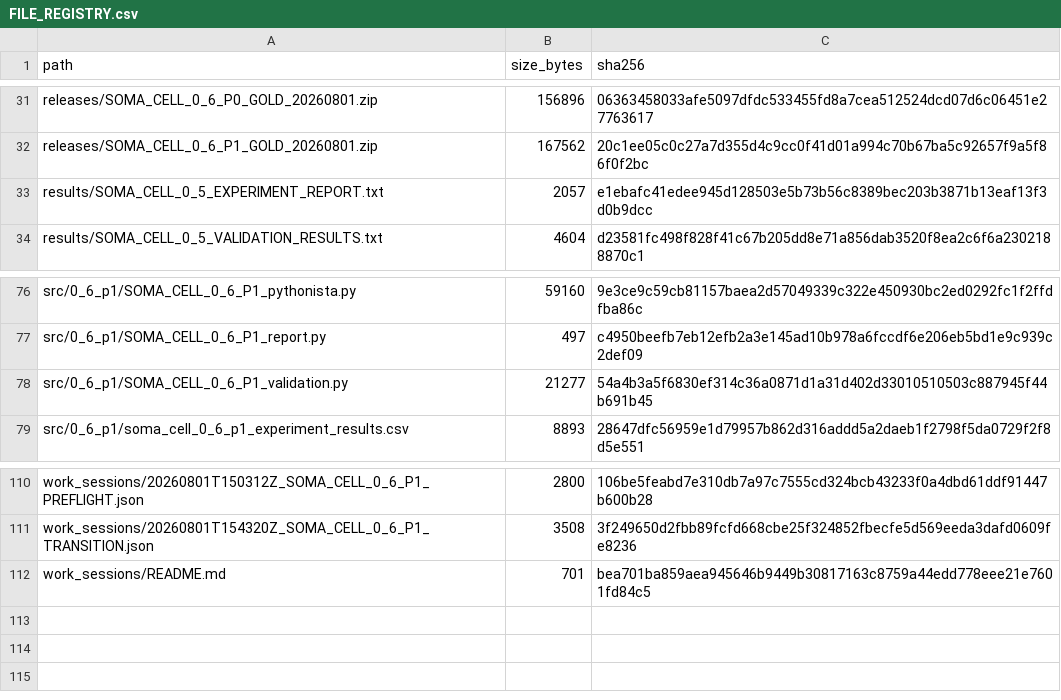
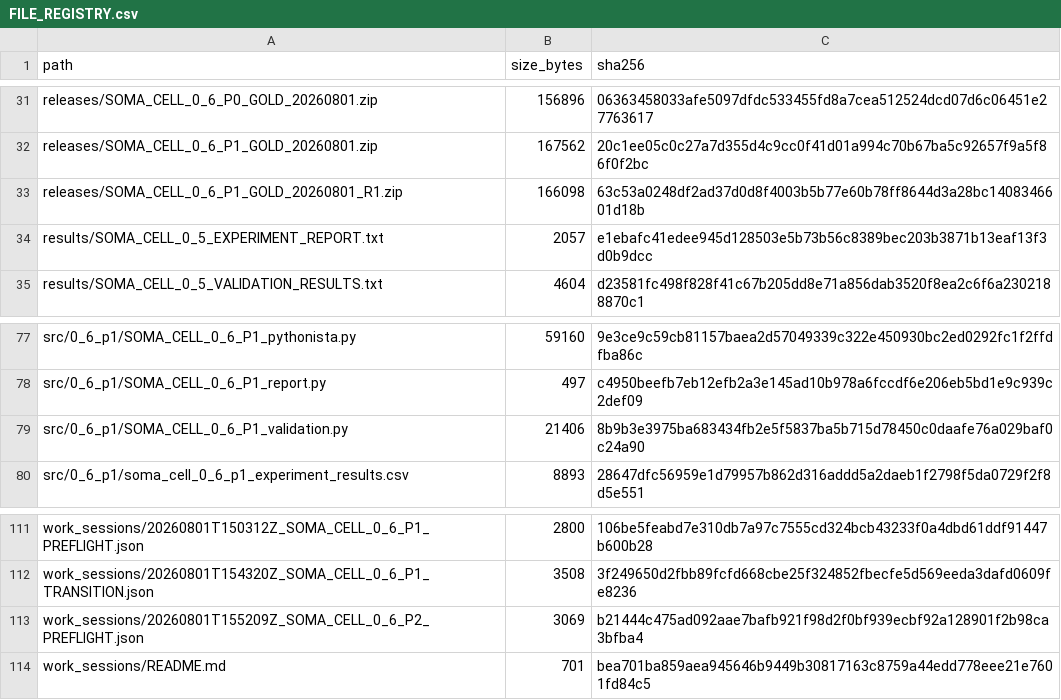
Before and after one commit to halc8312/soma-cell, a CSV file: manifests/FILE_REGISTRY.csv, drawn as a sheet; only a part is shown, gaps mark what is left out; the diff covers the shown part only.

Commit message:
Repair P1 release verification and publish R1

```diff
--- a/manifests/FILE_REGISTRY.csv
+++ b/manifests/FILE_REGISTRY.csv
@@ -32,2 +32,3 @@ releases/SOMA_CELL_0_6_P0_GOLD_20260801.zip,156896,06363458033afe5097dfdc533455f
 releases/SOMA_CELL_0_6_P1_GOLD_20260801.zip,167562,20c1ee05c0c27a7d355d4c9cc0f41d01a994c70b67ba5c92657f9a5f86f0f2bc
+releases/SOMA_CELL_0_6_P1_GOLD_20260801_R1.zip,166098,63c53a0248df2ad37d0d8f4003b5b77e60b78ff8644d3a28bc1408346601d18b
 results/SOMA_CELL_0_5_EXPERIMENT_REPORT.txt,2057,e1ebafc41edee945d128503e5b73b56c8389bec203b3871b13eaf13f3d0b9dcc
@@ -77,3 +78,3 @@ src/0_6_p1/SOMA_CELL_0_6_P1_pythonista.py,59160,9e3ce9c59cb81157baea2d57049339c3
 src/0_6_p1/SOMA_CELL_0_6_P1_report.py,497,c4950beefb7eb12efb2a3e145ad10b978a6fccdf6e206eb5bd1e9c939c2def09
-src/0_6_p1/SOMA_CELL_0_6_P1_validation.py,21277,54a4b3a5f6830ef314c36a0871d1a31d402d33010510503c887945f44b691b45
+src/0_6_p1/SOMA_CELL_0_6_P1_validation.py,21406,8b9b3e3975ba683434fb2e5f5837ba5b715d78450c0daafe76a029baf0c24a90
 src/0_6_p1/soma_cell_0_6_p1_experiment_results.csv,8893,28647dfc56959e1d79957b862d316addd5a2daeb1f2798f5da0729f2f8d5e551
@@ -111,2 +112,3 @@ work_sessions/20260801T150312Z_SOMA_CELL_0_6_P1_PREFLIGHT.json,2800,106be5feabd7
 work_sessions/20260801T154320Z_SOMA_CELL_0_6_P1_TRANSITION.json,3508,3f249650d2fbb89fcfd668cbe25f324852fbecfe5d569eeda3dafd0609fe8236
+work_sessions/20260801T155209Z_SOMA_CELL_0_6_P2_PREFLIGHT.json,3069,b21444c475ad092aae7bafb921f98d2f0bf939ecbf92a128901f2b98ca3bfba4
 work_sessions/README.md,701,bea701ba859aea945646b9449b30817163c8759a44edd778eee21e7601fd84c5
```
Also changed, not shown: 24 edited cells elsewhere in this file, TEST_MATRIX.csv, 15 other files.
